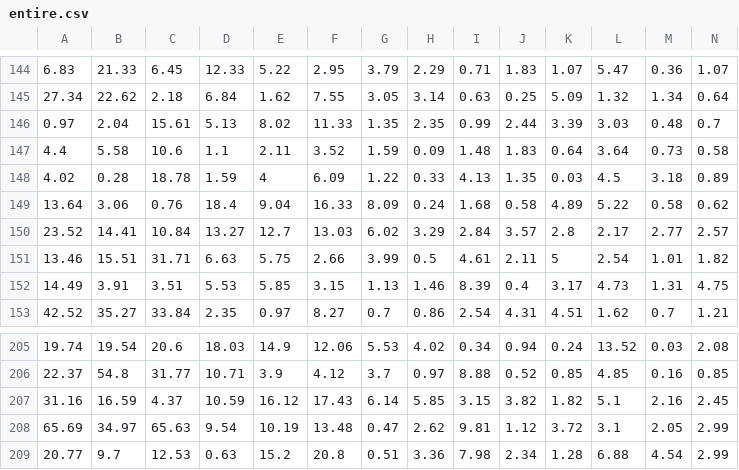
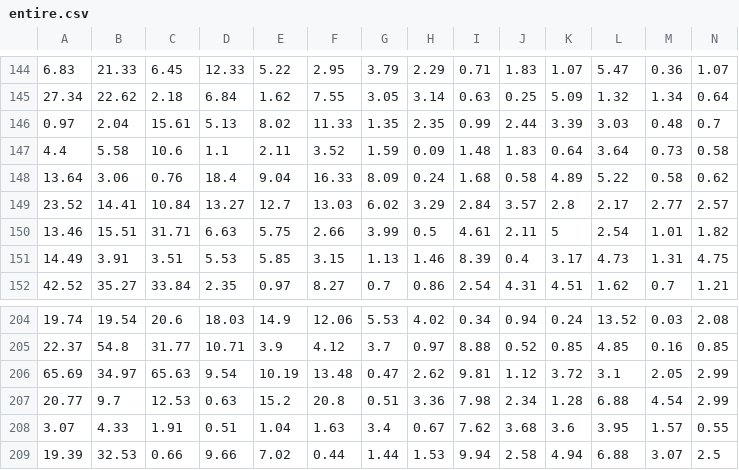
Before and after one commit to YuLianGao/bluetooth_keyboard, a CSV file: entire.csv, drawn as a sheet; only a part is shown, gaps mark what is left out; the shorter side is filled out with more unchanged rows; rows hold the shown columns only; the diff names each change by its address in the sheet, - before the commit and + after, or states it on an @@ line.

Commit message:
Signed-off-by: whitebird118 <52237052+whitebird118@users.noreply.github.com>

```diff
--- a/entire.csv
+++ b/entire.csv
-row 148: 4.02 | 0.28 | 18.78 | 1.59 | 4 | 6.09 | 1.22 | 0.33 | 4.13 | 1.35 | 0.03 | 4.5 | 3.18 | 0.89
-row 207: 31.16 | 16.59 | 4.37 | 10.59 | 16.12 | 17.43 | 6.14 | 5.85 | 3.15 | 3.82 | 1.82 | 5.1 | 2.16 | 2.45
```
